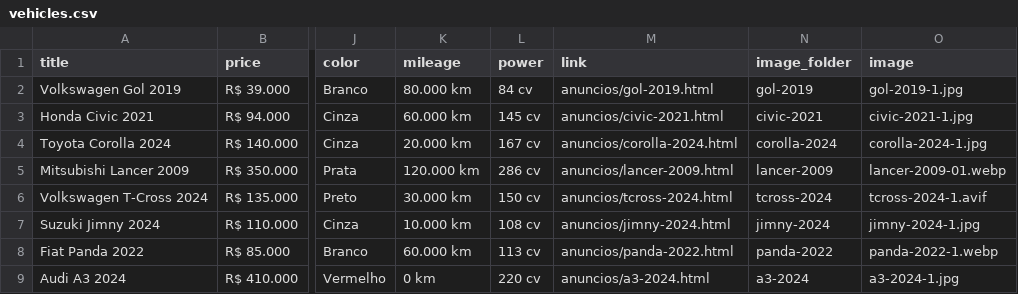
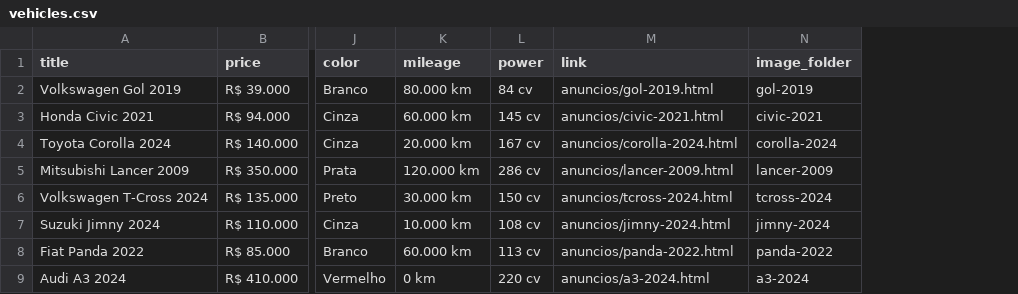
Before and after one commit to resende-ale/escort, a CSV file: vehicles.csv, drawn as a sheet; only a part is shown, gaps mark what is left out; the diff names each change by its address in the sheet, - before the commit and + after, or states it on an @@ line.

```diff
--- a/vehicles.csv
+++ b/vehicles.csv
-column O (image), rows 2-9: gol-2019-1.jpg | civic-2021-1.jpg | corolla-2024-1.jpg | lancer-2009-01.webp | tcross-2024-1.avif | jimny-2024-1.jpg | panda-2022-1.webp | a3-2024-1.jpg
```
Also changed, not shown: 1 other file.
